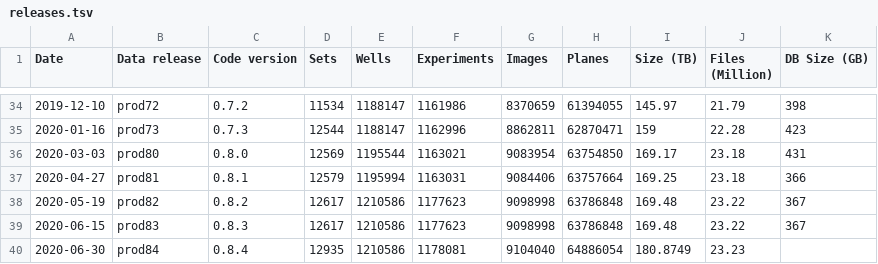
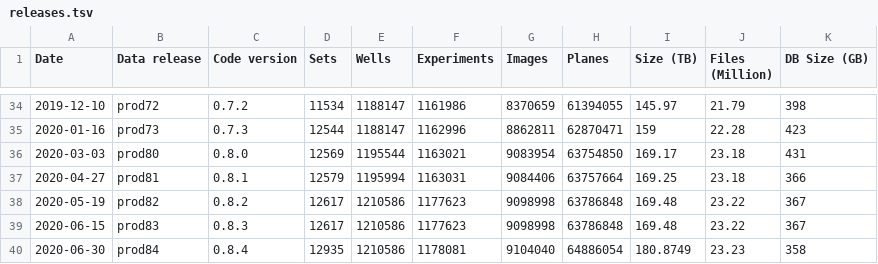
Before and after one commit to IDR/idr.openmicroscopy.org, a TSV file: _data/releases.tsv, drawn as a sheet; only a part is shown, gaps mark what is left out.

Commit message:
Add db size

```diff
--- a/_data/releases.tsv
+++ b/_data/releases.tsv
@@ -39,2 +39,2 @@ Date	Data release	Code version	Sets	Wells	Experiments	Images	Planes	Size (TB)	Fi
 2020-06-15	prod83	0.8.3	12617	1210586	1177623	9098998	63786848	169.48	23.22	367
-2020-06-30	prod84	0.8.4	12935	1210586	1178081	9104040	64886054	180.8749	23.23	
+2020-06-30	prod84	0.8.4	12935	1210586	1178081	9104040	64886054	180.8749	23.23	358
```
